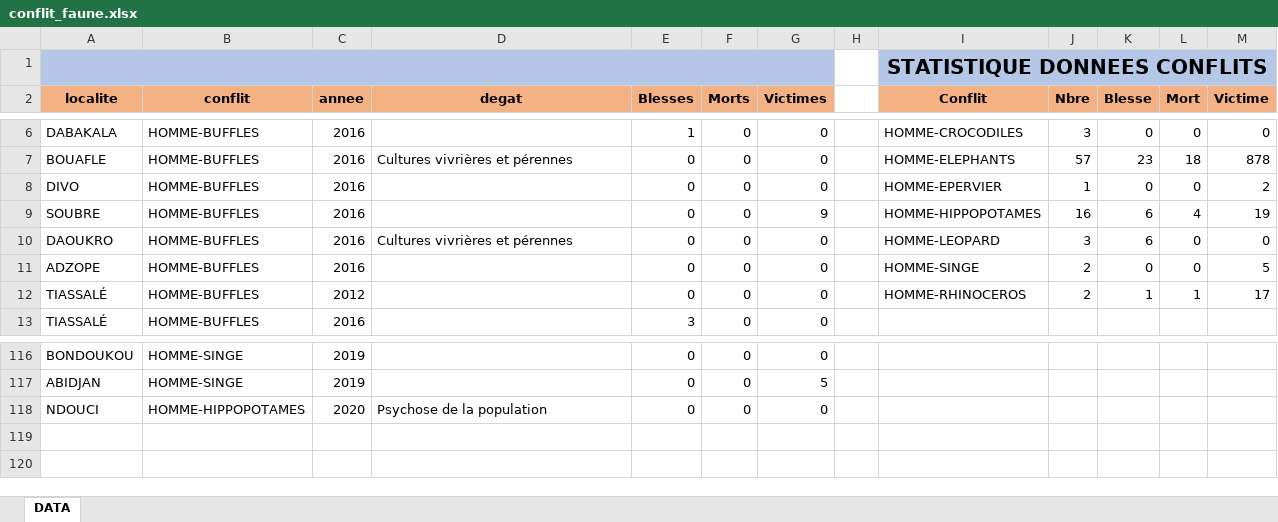
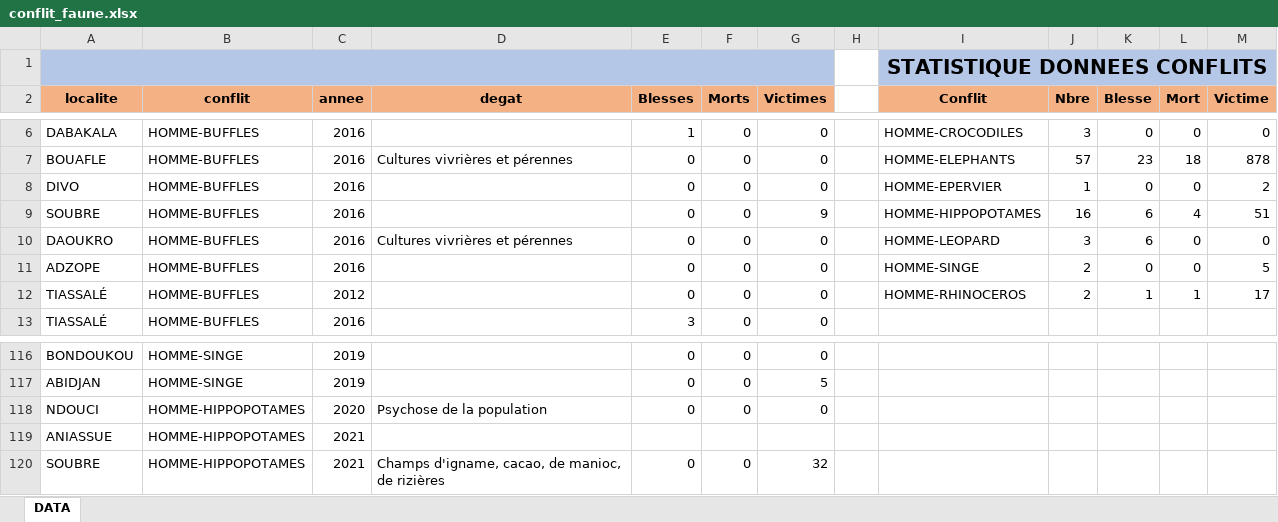
Before and after one commit to oberlin28/donnee_conflit_faune, an Excel workbook: conflit_faune.xlsx, sheet DATA, drawn as a sheet; only a part is shown, gaps mark what is left out; values as stored, in another font and other column widths than the file's, no borders; the diff names each change by its address in the sheet, - before the commit and + after, or states it on an @@ line.

Commit message:
Update conflit_faune.xlsx

```diff
--- a/conflit_faune.xlsx (sheet DATA)
+++ b/conflit_faune.xlsx (sheet DATA)
-M9 (Victime): 19
+M9 (Victime): 51
+row 119: ANIASSUE | HOMME-HIPPOPOTAMES | 2021
+row 120: SOUBRE | HOMME-HIPPOPOTAMES | 2021 | Champs d'igname, cacao, de manioc, de rizières | 0 | 0 | 32
```
